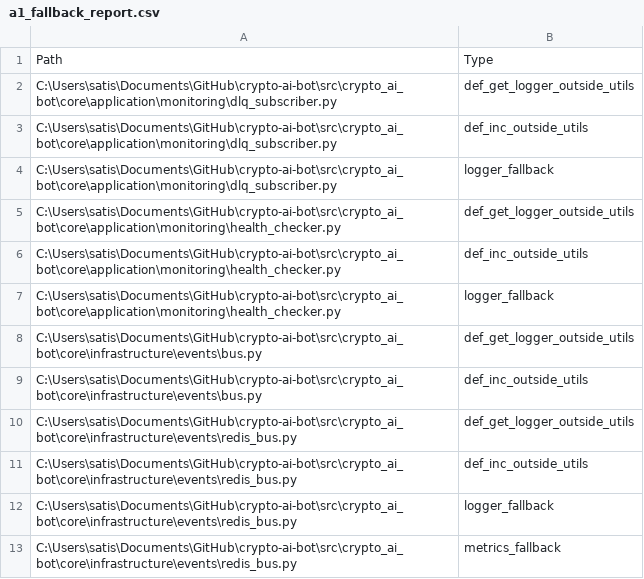
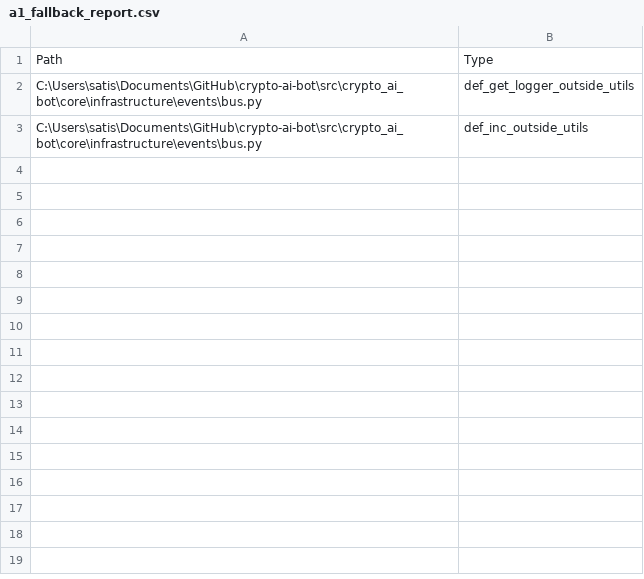
Before and after one commit to sabiraka1/crypto-ai-bot, a CSV file: a1_fallback_report.csv, drawn as a sheet.

```diff
--- a/a1_fallback_report.csv
+++ b/a1_fallback_report.csv
@@ -1,13 +1,3 @@
 "Path","Type"
-"C:\Users\satis\Documents\GitHub\crypto-ai-bot\src\crypto_ai_bot\core\application\monitoring\dlq_subscriber.py","def_get_logger_outside_utils"
-"C:\Users\satis\Documents\GitHub\crypto-ai-bot\src\crypto_ai_bot\core\application\monitoring\dlq_subscriber.py","def_inc_outside_utils"
-"C:\Users\satis\Documents\GitHub\crypto-ai-bot\src\crypto_ai_bot\core\application\monitoring\dlq_subscriber.py","logger_fallback"
-"C:\Users\satis\Documents\GitHub\crypto-ai-bot\src\crypto_ai_bot\core\application\monitoring\health_checker.py","def_get_logger_outside_utils"
-"C:\Users\satis\Documents\GitHub\crypto-ai-bot\src\crypto_ai_bot\core\application\monitoring\health_checker.py","def_inc_outside_utils"
-"C:\Users\satis\Documents\GitHub\crypto-ai-bot\src\crypto_ai_bot\core\application\monitoring\health_checker.py","logger_fallback"
 "C:\Users\satis\Documents\GitHub\crypto-ai-bot\src\crypto_ai_bot\core\infrastructure\events\bus.py","def_get_logger_outside_utils"
 "C:\Users\satis\Documents\GitHub\crypto-ai-bot\src\crypto_ai_bot\core\infrastructure\events\bus.py","def_inc_outside_utils"
-"C:\Users\satis\Documents\GitHub\crypto-ai-bot\src\crypto_ai_bot\core\infrastructure\events\redis_bus.py","def_get_logger_outside_utils"
-"C:\Users\satis\Documents\GitHub\crypto-ai-bot\src\crypto_ai_bot\core\infrastructure\events\redis_bus.py","def_inc_outside_utils"
-"C:\Users\satis\Documents\GitHub\crypto-ai-bot\src\crypto_ai_bot\core\infrastructure\events\redis_bus.py","logger_fallback"
-"C:\Users\satis\Documents\GitHub\crypto-ai-bot\src\crypto_ai_bot\core\infrastructure\events\redis_bus.py","metrics_fallback"
```
Also changed, not shown: 3 other files.
